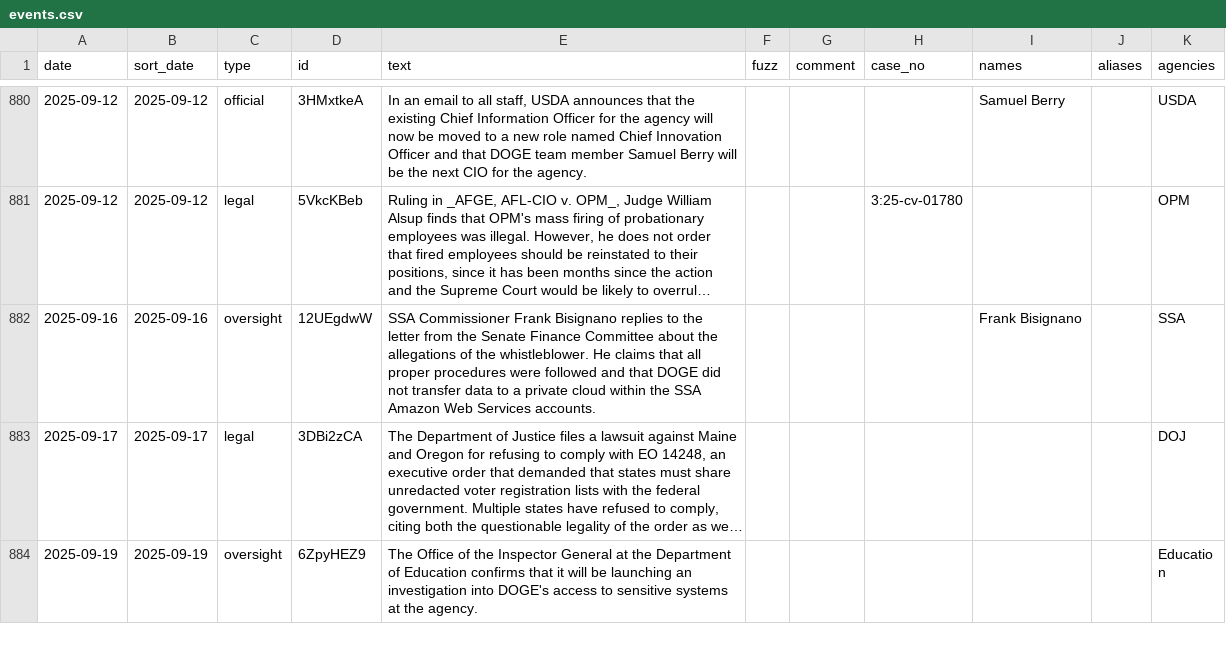
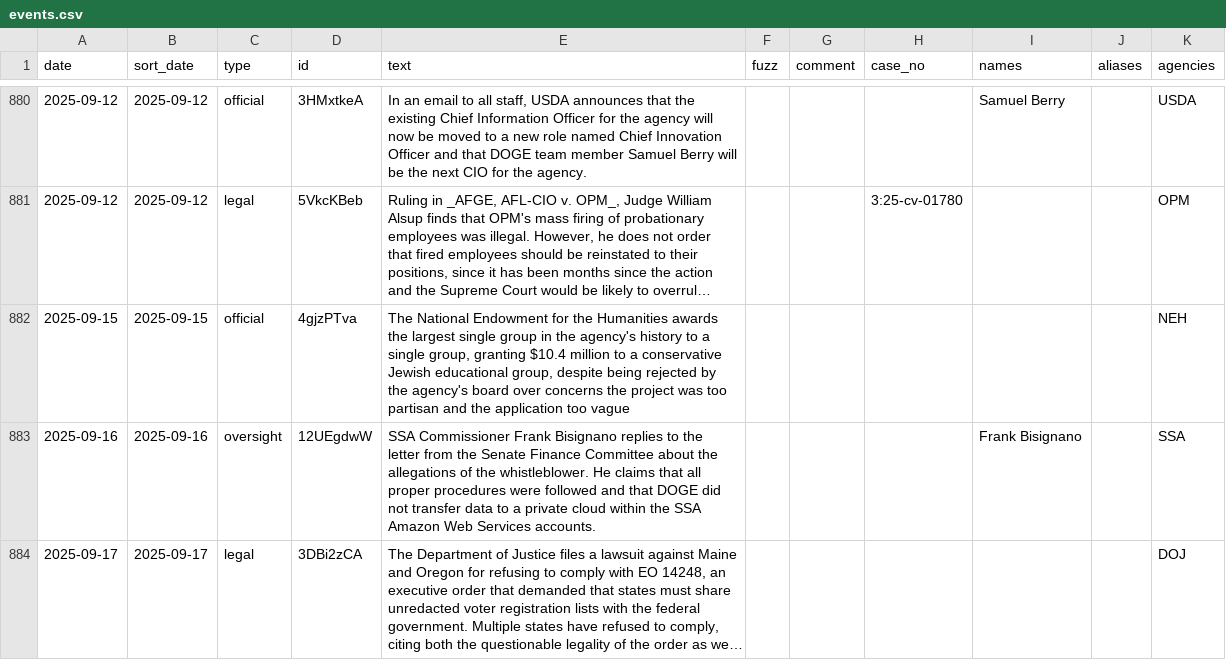
Before and after one commit to harrisj/doge_track, a CSV file: src/csv/events.csv, drawn as a sheet; only a part is shown, gaps mark what is left out; the shorter side is filled out with more unchanged rows; long unchanged cells end in …; the diff names each change by its address in the sheet, - before the commit and + after, or states it on an @@ line.

Commit message:
Added a NEH event

```diff
--- a/src/csv/events.csv
+++ b/src/csv/events.csv
+row 882: 2025-09-15 | 2025-09-15 | official | 4gjzPTva | The National Endowment for the Humanities awards the largest single group in the agency's history to a single group, granting $10.4 million to a conservative Jewish educational group, despite being rejected by the agency's board over concerns the project was too partisan and the application too vague |  |  |  |  |  | NEH
```
Also changed, not shown: src/csv/agencies.csv, 2 other files.
